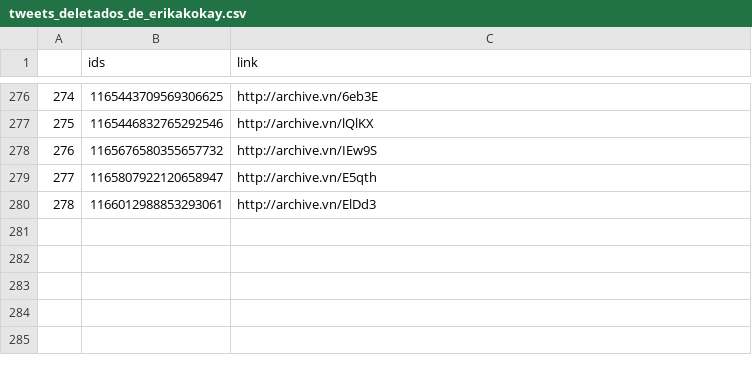
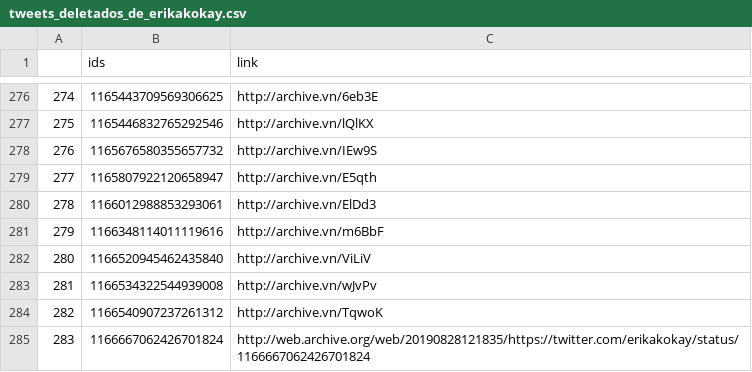
Before and after one commit to projeto7c0/7c0-core, a CSV file: csv/tweets_deletados_de_erikakokay.csv, drawn as a sheet; only a part is shown, gaps mark what is left out.

```diff
--- a/csv/tweets_deletados_de_erikakokay.csv
+++ b/csv/tweets_deletados_de_erikakokay.csv
@@ -280 +280,6 @@
 278,1166012988853293061,http://archive.vn/ElDd3
+279,1166348114011119616,http://archive.vn/m6BbF
+280,1166520945462435840,http://archive.vn/ViLiV
+281,1166534322544939008,http://archive.vn/wJvPv
+282,1166540907237261312,http://archive.vn/TqwoK
+283,1166667062426701824,http://web.archive.org/web/20190828121835/https://twitter.com/erikakokay/status/1166667062426701824
```
Also changed, not shown: csv/tweets_deletados_de_SenadorKajuru.csv, csv/tweets_deletados_de_alice_portugal.csv, 27 other files.
